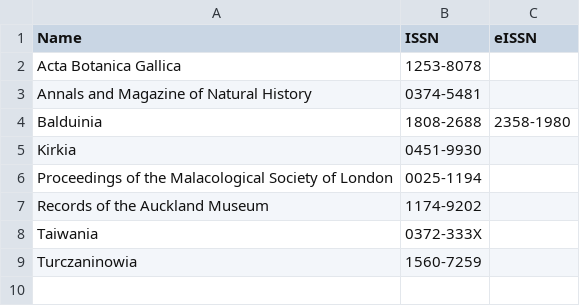
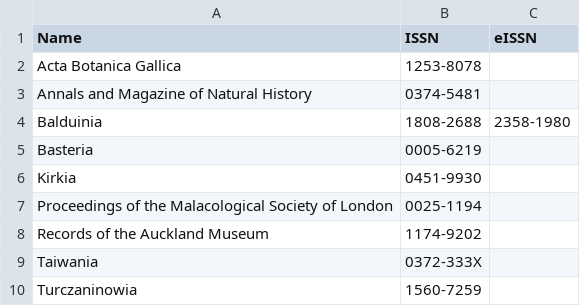
Before and after one commit to rdmpage/journal-articles-ris, a CSV file: journals.csv, drawn as a sheet; the diff names each change by its address in the sheet, - before the commit and + after, or states it on an @@ line.

Commit message:
Basteria

```diff
--- a/journals.csv
+++ b/journals.csv
+row 5: Basteria | 0005-6219
```
Also changed, not shown: 1 other file.
